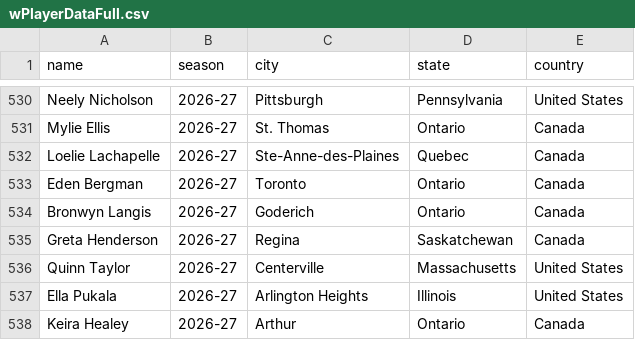
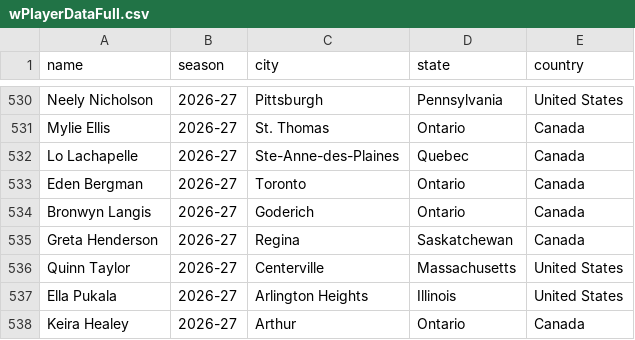
Before and after one commit to redsoxfan2194/buhockeystats, a CSV file: buhockeystatssite/recordbookdata/wPlayerDataFull.csv, drawn as a sheet; only a part is shown, gaps mark what is left out.

Commit message:
loelie to lo

```diff
--- a/buhockeystatssite/recordbookdata/wPlayerDataFull.csv
+++ b/buhockeystatssite/recordbookdata/wPlayerDataFull.csv
@@ -531,3 +531,3 @@ Neely Nicholson,2026-27,Pittsburgh,Pennsylvania,United States
 Mylie Ellis,2026-27,St. Thomas,Ontario,Canada
-Loelie Lachapelle,2026-27,Ste-Anne-des-Plaines,Quebec,Canada
+Lo Lachapelle,2026-27,Ste-Anne-des-Plaines,Quebec,Canada
 Eden Bergman,2026-27,Toronto,Ontario,Canada
```
Also changed, not shown: 3 other files.
